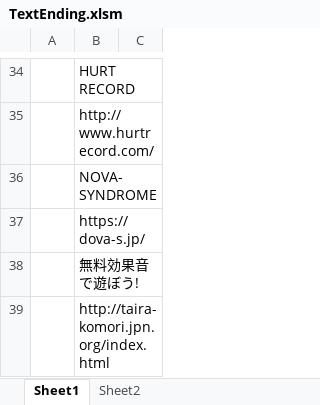
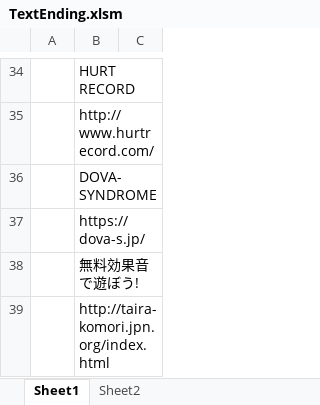
Before and after one commit to Tone2387/ShiningRoadProject, an Excel workbook: ShiningRoadProject/Data/Font/Text/TextEnding.xlsm, sheet Sheet1, drawn as a sheet; only a part is shown, gaps mark what is left out; values as stored, in another font and other column widths than the file's, no borders; charts and pictures and table styles not drawn; the diff names each change by its address in the sheet, - before the commit and + after, or states it on an @@ line.

```diff
--- a/ShiningRoadProject/Data/Font/Text/TextEnding.xlsm (sheet Sheet1)
+++ b/ShiningRoadProject/Data/Font/Text/TextEnding.xlsm (sheet Sheet1)
-B36: NOVA-SYNDROME
+B36: DOVA-SYNDROME
```
Also changed, not shown: 41 other files.
